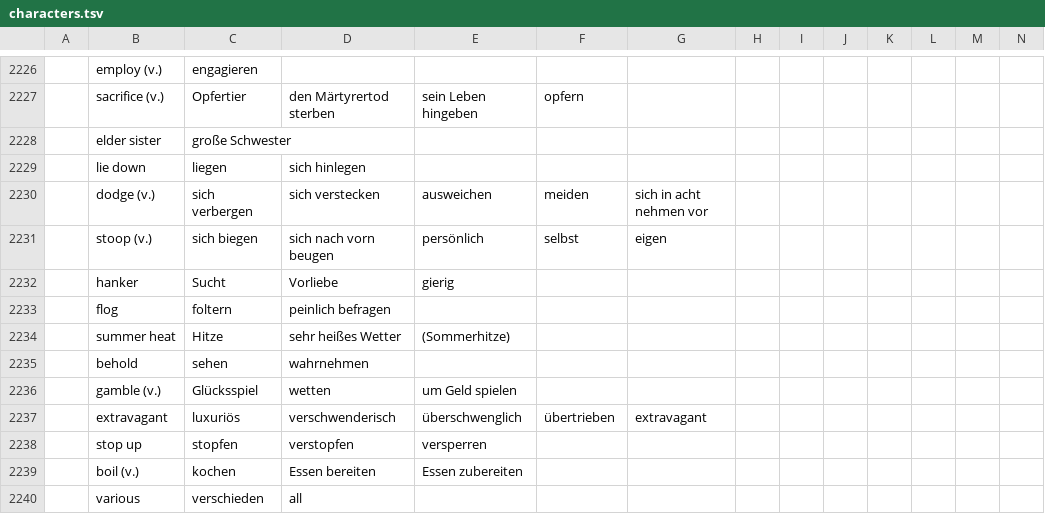
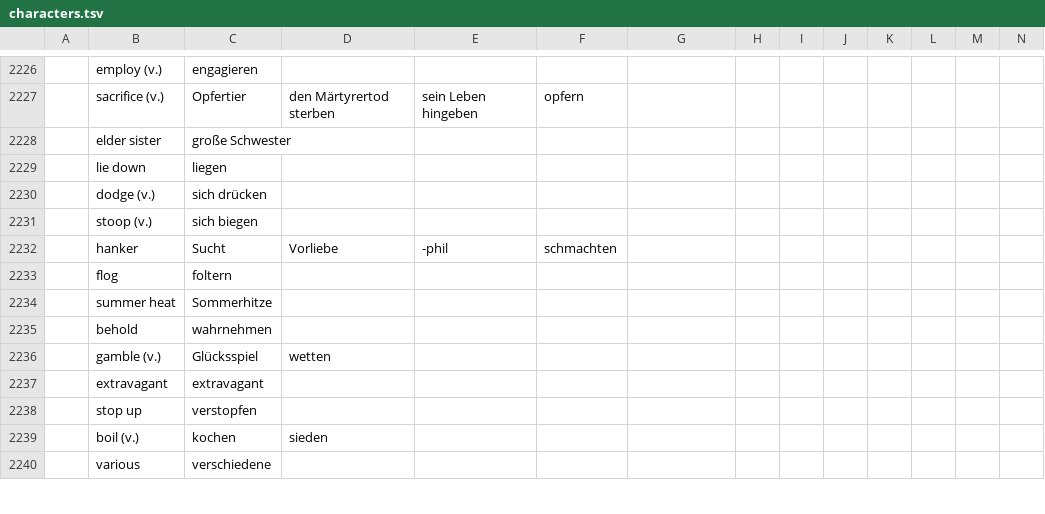
Before and after one commit to marcaltmann/hanzi, a TSV file: characters.tsv, drawn as a sheet; only a part is shown, gaps mark what is left out; the diff covers the shown part only; the diff names each change by its address in the sheet, - before the commit and + after, or states it on an @@ line.

Commit message:
Until 2313

```diff
--- a/characters.tsv
+++ b/characters.tsv
-D2229: sich hinlegen
+D2229: (empty)
-C2230: sich verbergen
+C2230: sich drücken
-D2230: sich verstecken
+D2230: (empty)
-E2230: ausweichen
+E2230: (empty)
-F2230: meiden
+F2230: (empty)
-G2230: sich in acht nehmen vor
+G2230: (empty)
-D2231: sich nach vorn beugen
+D2231: (empty)
-E2231: persönlich
+E2231: (empty)
-F2231: selbst
+F2231: (empty)
-G2231: eigen
+G2231: (empty)
-E2232: gierig
+E2232: -phil
-F2232: (empty)
+F2232: schmachten
-D2233: peinlich befragen
+D2233: (empty)
-C2234: Hitze
+C2234: Sommerhitze
-D2234: sehr heißes Wetter
+D2234: (empty)
-E2234: (Sommerhitze)
+E2234: (empty)
-C2235: sehen
+C2235: wahrnehmen
-D2235: wahrnehmen
+D2235: (empty)
-E2236: um Geld spielen
+E2236: (empty)
-C2237: luxuriös
+C2237: extravagant
-D2237: verschwenderisch
+D2237: (empty)
-E2237: überschwenglich
+E2237: (empty)
-F2237: übertrieben
+F2237: (empty)
-G2237: extravagant
+G2237: (empty)
-C2238: stopfen
+C2238: verstopfen
-D2238: verstopfen
+D2238: (empty)
-E2238: versperren
+E2238: (empty)
-D2239: Essen bereiten
+D2239: sieden
-E2239: Essen zubereiten
+E2239: (empty)
-C2240: verschieden
+C2240: verschiedene
-D2240: all
+D2240: (empty)
```
Also changed, not shown: 1 added row and 37 edited cells elsewhere in this file.
